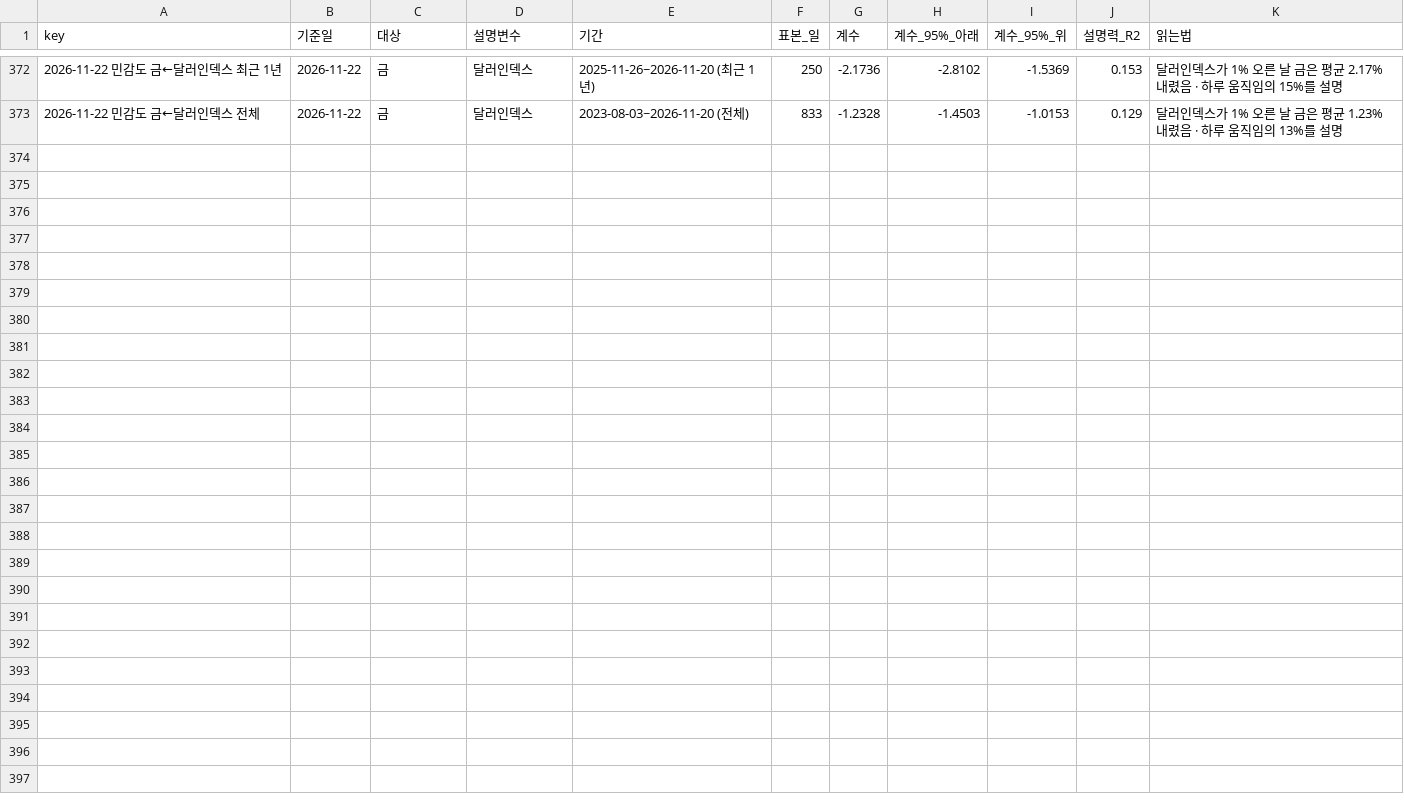
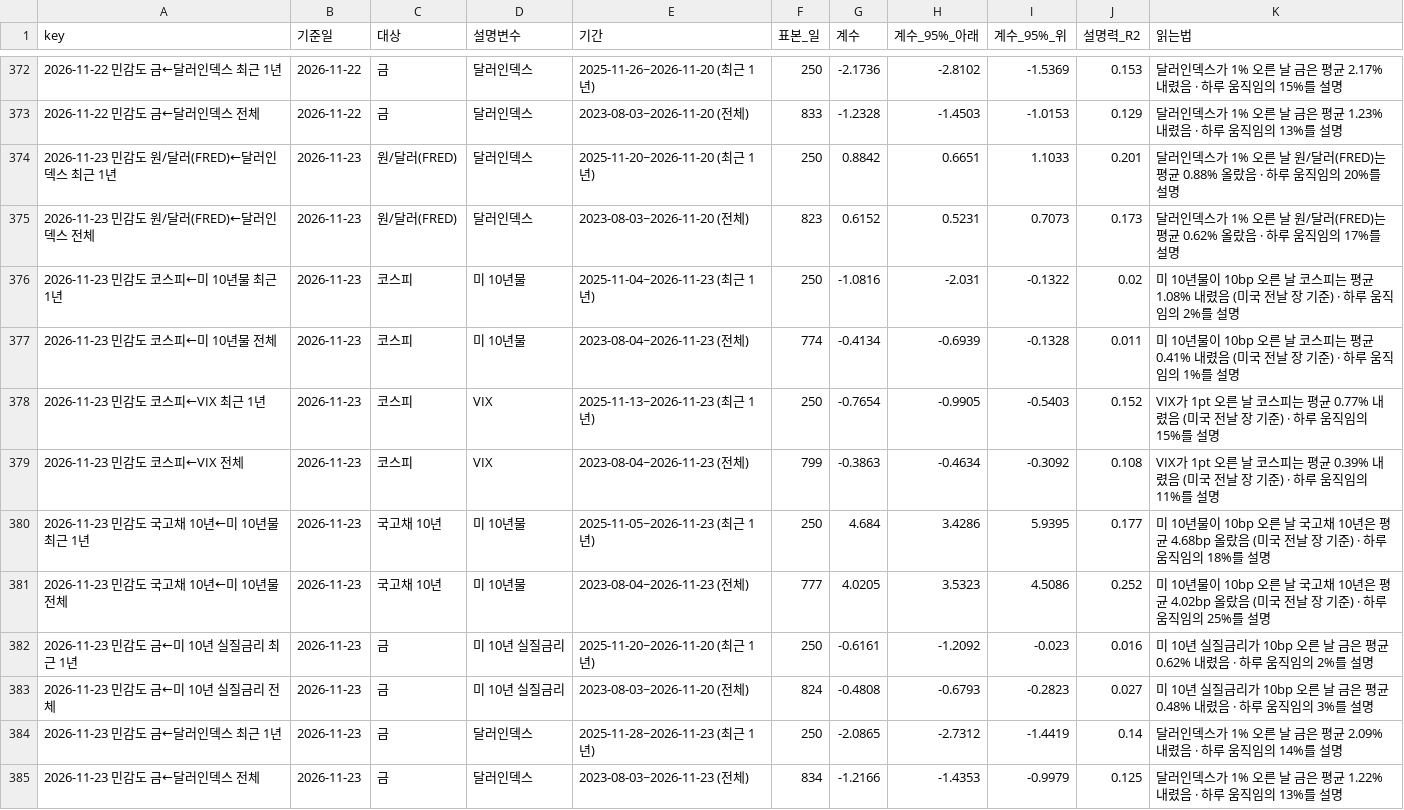
Before and after one commit to hshs9413-gif/narrative-tracker, a CSV file: docs/data/regression_sensitivity.csv, drawn as a sheet; only a part is shown, gaps mark what is left out.

```diff
--- a/docs/data/regression_sensitivity.csv
+++ b/docs/data/regression_sensitivity.csv
@@ -373 +373,13 @@ key,기준일,대상,설명변수,기간,표본_일,계수,계수_95%_아래,계
 2026-11-22 민감도 금←달러인덱스 전체,2026-11-22,금,달러인덱스,2023-08-03~2026-11-20 (전체),833,-1.2328,-1.4503,-1.0153,0.129,달러인덱스가 1% 오른 날 금은 평균 1.23% 내렸음 · 하루 움직임의 13%를 설명
+2026-11-23 민감도 원/달러(FRED)←달러인덱스 최근 1년,2026-11-23,원/달러(FRED),달러인덱스,2025-11-20~2026-11-20 (최근 1년),250,0.8842,0.6651,1.1033,0.201,달러인덱스가 1% 오른 날 원/달러(FRED)는 평균 0.88% 올랐음 · 하루 움직임의 20%를 설명
+2026-11-23 민감도 원/달러(FRED)←달러인덱스 전체,2026-11-23,원/달러(FRED),달러인덱스,2023-08-03~2026-11-20 (전체),823,0.6152,0.5231,0.7073,0.173,달러인덱스가 1% 오른 날 원/달러(FRED)는 평균 0.62% 올랐음 · 하루 움직임의 17%를 설명
+2026-11-23 민감도 코스피←미 10년물 최근 1년,2026-11-23,코스피,미 10년물,2025-11-04~2026-11-23 (최근 1년),250,-1.0816,-2.031,-0.1322,0.02,미 10년물이 10bp 오른 날 코스피는 평균 1.08% 내렸음 (미국 전날 장 기준) · 하루 움직임의 2%를 설명
+2026-11-23 민감도 코스피←미 10년물 전체,2026-11-23,코스피,미 10년물,2023-08-04~2026-11-23 (전체),774,-0.4134,-0.6939,-0.1328,0.011,미 10년물이 10bp 오른 날 코스피는 평균 0.41% 내렸음 (미국 전날 장 기준) · 하루 움직임의 1%를 설명
+2026-11-23 민감도 코스피←VIX 최근 1년,2026-11-23,코스피,VIX,2025-11-13~2026-11-23 (최근 1년),250,-0.7654,-0.9905,-0.5403,0.152,VIX가 1pt 오른 날 코스피는 평균 0.77% 내렸음 (미국 전날 장 기준) · 하루 움직임의 15%를 설명
+2026-11-23 민감도 코스피←VIX 전체,2026-11-23,코스피,VIX,2023-08-04~2026-11-23 (전체),799,-0.3863,-0.4634,-0.3092,0.108,VIX가 1pt 오른 날 코스피는 평균 0.39% 내렸음 (미국 전날 장 기준) · 하루 움직임의 11%를 설명
+2026-11-23 민감도 국고채 10년←미 10년물 최근 1년,2026-11-23,국고채 10년,미 10년물,2025-11-05~2026-11-23 (최근 1년),250,4.684,3.4286,5.9395,0.177,미 10년물이 10bp 오른 날 국고채 10년은 평균 4.68bp 올랐음 (미국 전날 장 기준) · 하루 움직임의 18%를 설명
+2026-11-23 민감도 국고채 10년←미 10년물 전체,2026-11-23,국고채 10년,미 10년물,2023-08-04~2026-11-23 (전체),777,4.0205,3.5323,4.5086,0.252,미 10년물이 10bp 오른 날 국고채 10년은 평균 4.02bp 올랐음 (미국 전날 장 기준) · 하루 움직임의 25%를 설명
+2026-11-23 민감도 금←미 10년 실질금리 최근 1년,2026-11-23,금,미 10년 실질금리,2025-11-20~2026-11-20 (최근 1년),250,-0.6161,-1.2092,-0.023,0.016,미 10년 실질금리가 10bp 오른 날 금은 평균 0.62% 내렸음 · 하루 움직임의 2%를 설명
+2026-11-23 민감도 금←미 10년 실질금리 전체,2026-11-23,금,미 10년 실질금리,2023-08-03~2026-11-20 (전체),824,-0.4808,-0.6793,-0.2823,0.027,미 10년 실질금리가 10bp 오른 날 금은 평균 0.48% 내렸음 · 하루 움직임의 3%를 설명
+2026-11-23 민감도 금←달러인덱스 최근 1년,2026-11-23,금,달러인덱스,2025-11-28~2026-11-23 (최근 1년),250,-2.0865,-2.7312,-1.4419,0.14,달러인덱스가 1% 오른 날 금은 평균 2.09% 내렸음 · 하루 움직임의 14%를 설명
+2026-11-23 민감도 금←달러인덱스 전체,2026-11-23,금,달러인덱스,2023-08-03~2026-11-23 (전체),834,-1.2166,-1.4353,-0.9979,0.125,달러인덱스가 1% 오른 날 금은 평균 1.22% 내렸음 · 하루 움직임의 13%를 설명
```
Also changed, not shown: docs/data/attention.csv, docs/data/forecast_log.csv, 13 other files.
